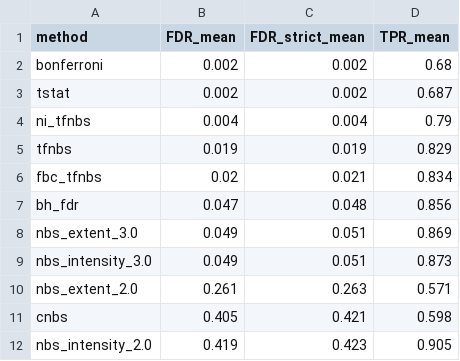
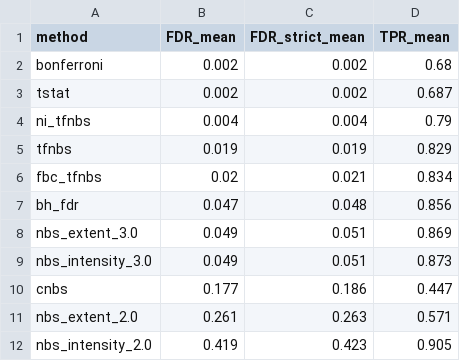
Before and after one commit to IHB-IBR-department/ConnInfPy, a CSV file: examples/simulation_validation/results/tables/fdr_ranking_dr0.25.csv, drawn as a sheet; removed rows and columns are numbered as before the commit, all else as after; the diff names each change by its address in the sheet, - before the commit and + after, or states it on an @@ line.

```diff
--- a/examples/simulation_validation/results/tables/fdr_ranking_dr0.25.csv
+++ b/examples/simulation_validation/results/tables/fdr_ranking_dr0.25.csv
+row 10: cnbs | 0.177 | 0.186 | 0.447
-row 11: cnbs | 0.405 | 0.421 | 0.598
```
Also changed, not shown: examples/openclose_validation/results/ml/ml_feature_selection.csv, examples/simulation_validation/results/tables/power_by_method_topology.csv, 8 other files.
